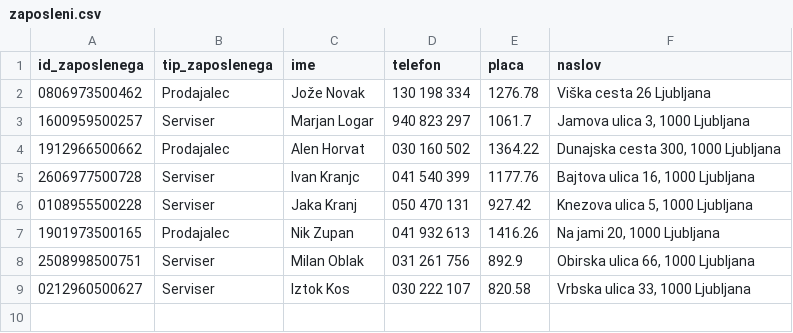
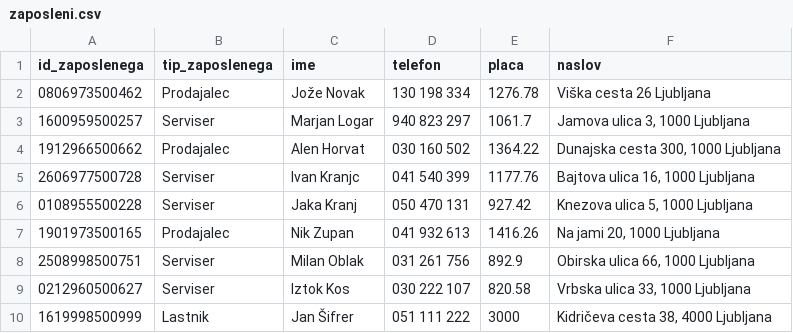
Before and after one commit to larajagodnik/Avtohisa, a CSV file: podatki/zaposleni.csv, drawn as a sheet; the diff names each change by its address in the sheet, - before the commit and + after, or states it on an @@ line.

```diff
--- a/podatki/zaposleni.csv
+++ b/podatki/zaposleni.csv
+row 10: 1619998500999 | Lastnik | Jan Šifrer | 051 111 222 | 3000 | Kidričeva cesta 38, 4000 Ljubljana
```
Also changed, not shown: 2 other files.
